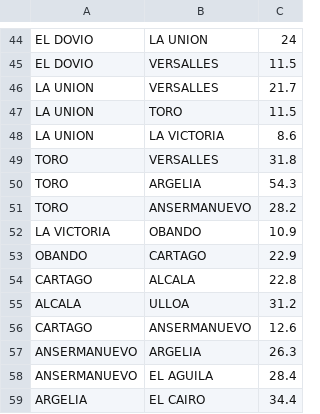
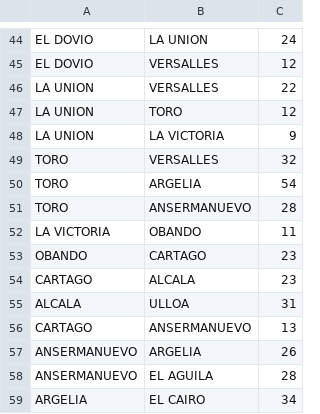
Before and after one commit to Rockthor1106/Shortest_Ways_Valle_Del_Cauca, a CSV file: data/DistanceMunicipalyValley.csv, drawn as a sheet; only a part is shown, gaps mark what is left out; the diff covers the shown part only; the diff names each change by its address in the sheet, - before the commit and + after, or states it on an @@ line.

```diff
--- a/data/DistanceMunicipalyValley.csv
+++ b/data/DistanceMunicipalyValley.csv
-C45: 11.5
+C45: 12
-C46: 21.7
+C46: 22
-C47: 11.5
+C47: 12
-C48: 8.6
+C48: 9
-C49: 31.8
+C49: 32
-C50: 54.3
+C50: 54
-C51: 28.2
+C51: 28
-C52: 10.9
+C52: 11
-C53: 22.9
+C53: 23
-C54: 22.8
+C54: 23
-C55: 31.2
+C55: 31
-C56: 12.6
+C56: 13
-C57: 26.3
+C57: 26
-C58: 28.4
+C58: 28
-C59: 34.4
+C59: 34
```
Also changed, not shown: 23 edited cells elsewhere in this file, 2 other files.
